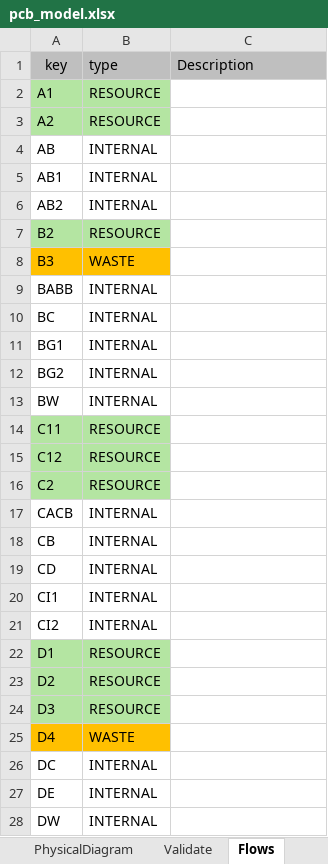
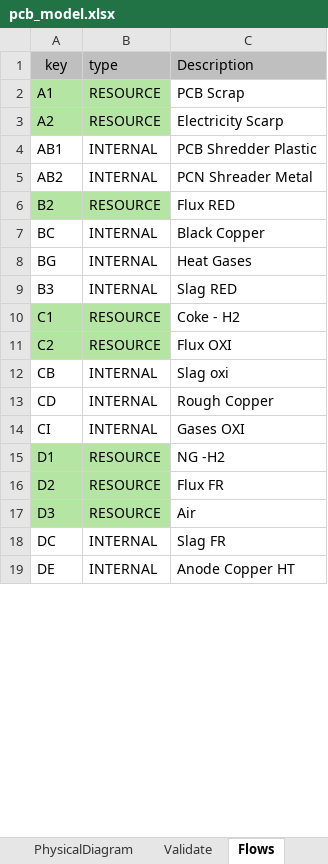
Before and after one commit to ctorrescuadra/TaesLab, an Excel workbook: Examples/pcb/pcb_model.xlsx, sheet Flows, drawn as a sheet; only a part is shown; values as stored, in another font and other column widths than the file's, no borders; removed rows and columns are numbered as before the commit, all else as after; the diff covers the shown part only; the diff names each change by its address in the sheet, - before the commit and + after, or states it on an @@ line.

```diff
--- a/Examples/pcb/pcb_model.xlsx (sheet Flows)
+++ b/Examples/pcb/pcb_model.xlsx (sheet Flows)
-C2 (Description): (empty)
+C2 (Description): PCB Scrap
-C3 (Description): (empty)
+C3 (Description): Electricity Scarp
-row 4: AB | INTERNAL
-C4 (Description): (empty)
+C4 (Description): PCB Shredder Plastic
-C5 (Description): (empty)
+C5 (Description): PCN Shreader Metal
-C6 (Description): (empty)
+C6 (Description): Flux RED
-row 8: B3 | WASTE
-row 9: BABB | INTERNAL
-C7 (Description): (empty)
+C7 (Description): Black Copper
-row 11: BG1 | INTERNAL
-row 12: BG2 | INTERNAL
-row 13: BW | INTERNAL
-row 14: C11 | RESOURCE
-row 15: C12 | RESOURCE
+row 8: BG | INTERNAL | Heat Gases
+row 9: B3 | INTERNAL | Slag RED
+row 10: C1 | RESOURCE | Coke - H2
-C11 (Description): (empty)
+C11 (Description): Flux OXI
-row 17: CACB | INTERNAL
-C12 (Description): (empty)
+C12 (Description): Slag oxi
-C13 (Description): (empty)
+C13 (Description): Rough Copper
-row 20: CI1 | INTERNAL
-row 21: CI2 | INTERNAL
+row 14: CI | INTERNAL | Gases OXI
-C15 (Description): (empty)
+C15 (Description): NG -H2
-C16 (Description): (empty)
+C16 (Description): Flux FR
-C17 (Description): (empty)
+C17 (Description): Air
-row 25: D4 | WASTE
-C18 (Description): (empty)
+C18 (Description): Slag FR
-C19 (Description): (empty)
+C19 (Description): Anode Copper HT
-row 28: DW | INTERNAL
```
Also changed, not shown: 6 added rows, 17 removed rows and 30 edited cells elsewhere in this sheet, sheet Exergy, sheet ResourcesCost, sheet Processes, sheet WasteAllocation, sheet WasteDefinition, sheet PhysicalDiagram, formulas that keep their value, charts or pictures, Examples/pcb/pcb_fp.xlsx, 6 other files.
